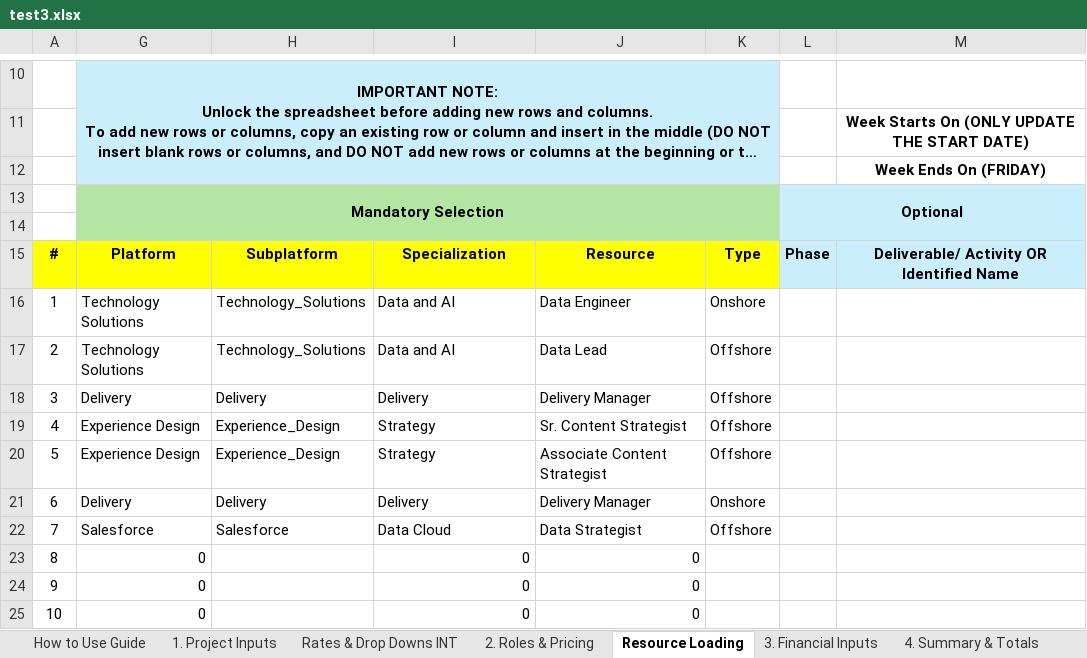
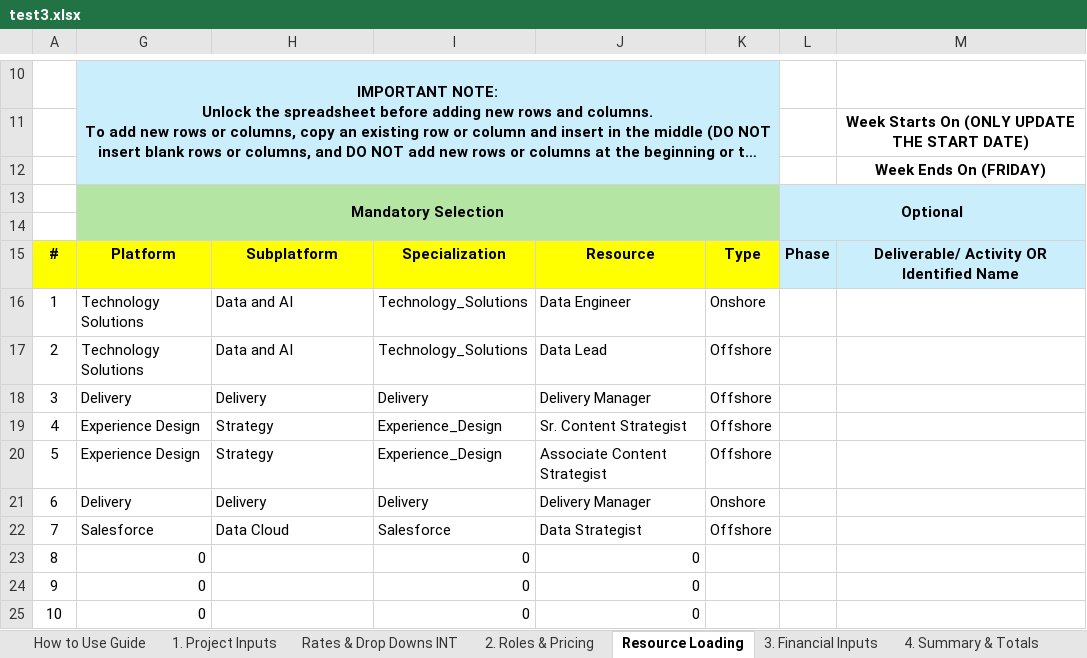
Before and after one commit to darvi-sunny/Test-Download, an Excel workbook: test3.xlsx, sheet Resource Loading, drawn as a sheet; only a part is shown, gaps mark what is left out; long unchanged cells end in …; values as stored, in another font and other column widths than the file's, no borders; charts and pictures and conditional formats not drawn; the diff names each change by its address in the sheet, - before the commit and + after, or states it on an @@ line.

Commit message:
test3

```diff
--- a/test3.xlsx (sheet Resource Loading)
+++ b/test3.xlsx (sheet Resource Loading)
-H16:H17: Technology_Solutions
+H16:H17: Data and AI
-I16:I17: Data and AI
+I16:I17: Technology_Solutions
-H19:H20: Experience_Design
+H19:H20: Strategy
-I19:I20: Strategy
+I19:I20: Experience_Design
-H22: Salesforce
+H22: Data Cloud
-I22: Data Cloud
+I22: Salesforce
```
Also changed, not shown: formulas that keep their value, hidden cells.
